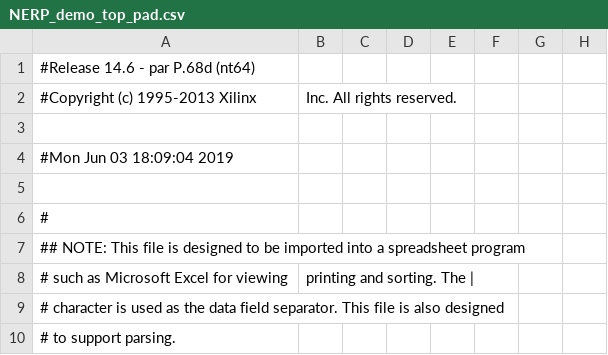
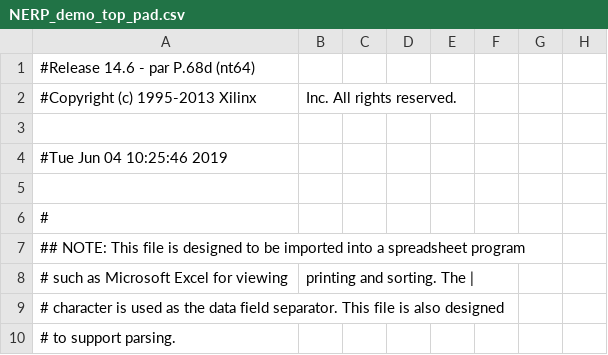
Before and after one commit to dkok97/M152A-project, a CSV file: NERP_demo_top_pad.csv, drawn as a sheet; only a part is shown; the diff names each change by its address in the sheet, - before the commit and + after, or states it on an @@ line.

```diff
--- a/NERP_demo_top_pad.csv
+++ b/NERP_demo_top_pad.csv
-A4: #Mon Jun 03 18:09:04 2019
+A4: #Tue Jun 04 10:25:46 2019
```
Also changed, not shown: 56 other files.
